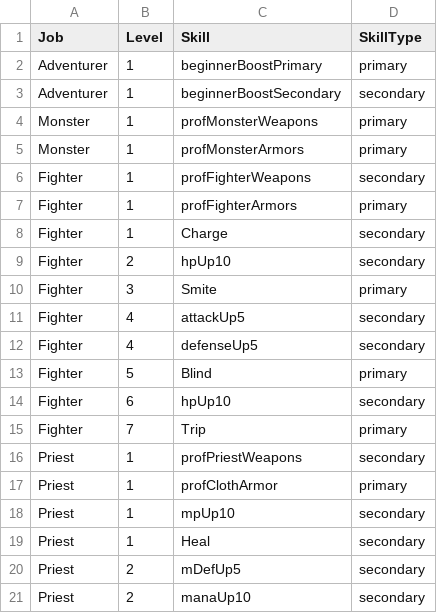
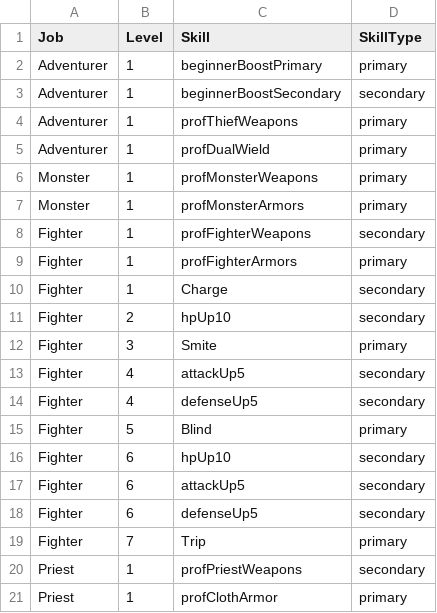
Before and after one commit to tarmadon/TBC, a CSV file: Data/TBCJobSkills.csv, drawn as a sheet; only a part is shown; the shorter side is filled out with more unchanged rows; the diff covers the shown part only; the diff names each change by its address in the sheet, - before the commit and + after, or states it on an @@ line.

Commit message:
Renaming, offhand weapons, bugfixes

```diff
--- a/Data/TBCJobSkills.csv
+++ b/Data/TBCJobSkills.csv
+row 4: Adventurer | 1 | profThiefWeapons | primary
+row 5: Adventurer | 1 | profDualWield | primary
+row 17: Fighter | 6 | attackUp5 | secondary
+row 18: Fighter | 6 | defenseUp5 | secondary
```
Also changed, not shown: 21 added rows and 1 edited cell elsewhere in this file, Data/TBCItemTemplates.csv, 23 other files.
